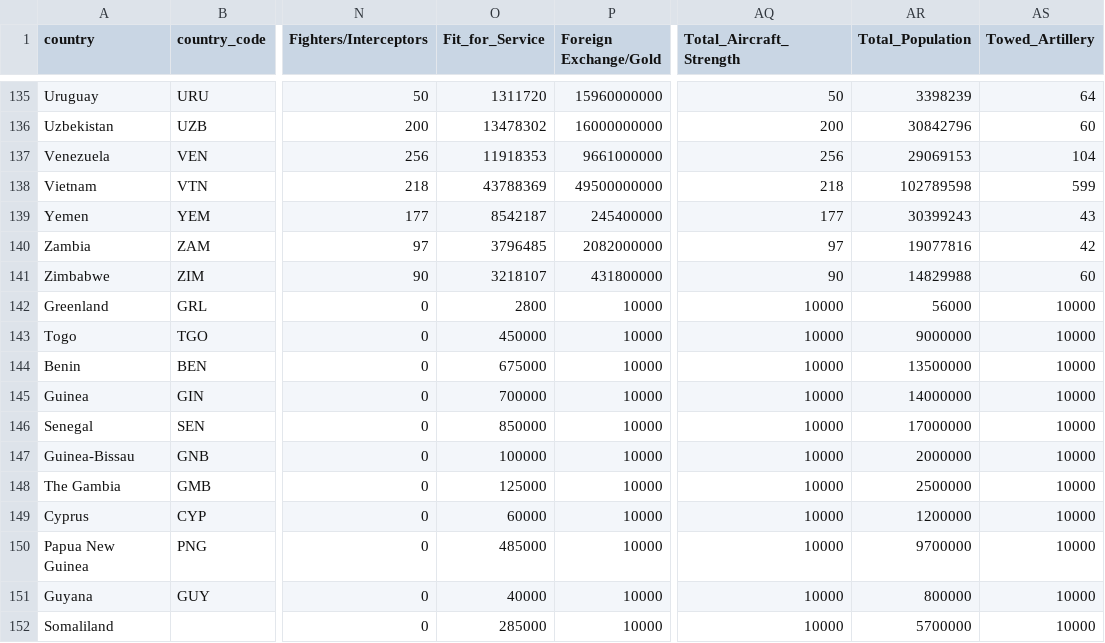
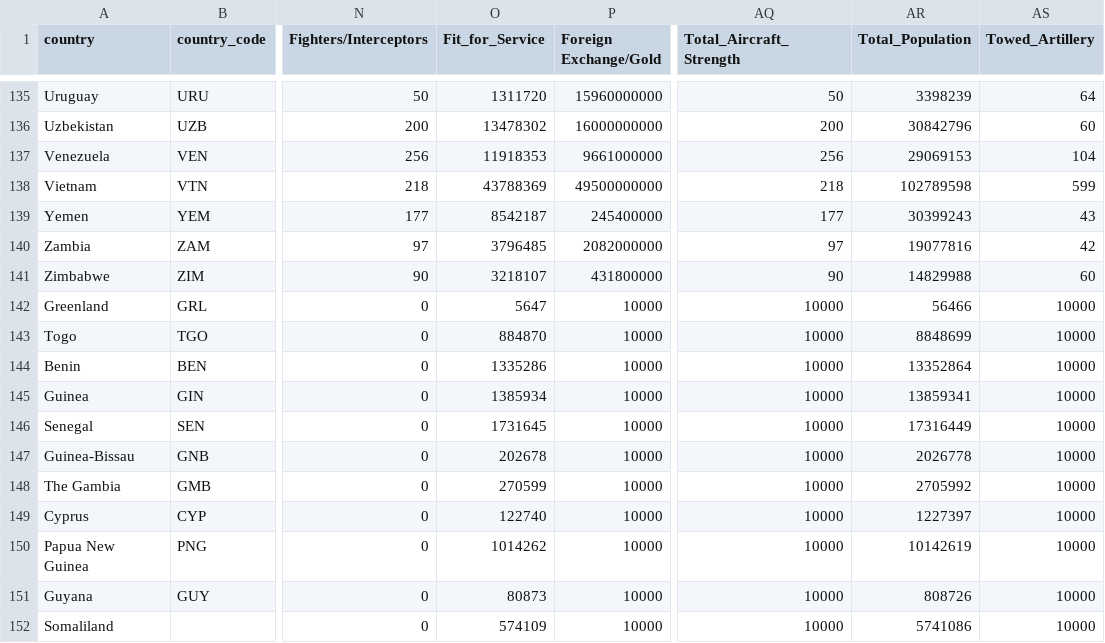
Before and after one commit to osir0002/3179, a CSV file: data/global firepower 2022 wide.csv, drawn as a sheet; only a part is shown, gaps mark what is left out; the diff names each change by its address in the sheet, - before the commit and + after, or states it on an @@ line.

Commit message:
Update global firepower 2022 wide.csv

```diff
--- a/data/global firepower 2022 wide.csv
+++ b/data/global firepower 2022 wide.csv
-O142 (Fit_for_Service): 2800
+O142 (Fit_for_Service): 5647
-AR142 (Total_Population): 56000
+AR142 (Total_Population): 56466
-O143 (Fit_for_Service): 450000
+O143 (Fit_for_Service): 884870
-AR143 (Total_Population): 9000000
+AR143 (Total_Population): 8848699
-O144 (Fit_for_Service): 675000
+O144 (Fit_for_Service): 1335286
-AR144 (Total_Population): 13500000
+AR144 (Total_Population): 13352864
-O145 (Fit_for_Service): 700000
+O145 (Fit_for_Service): 1385934
-AR145 (Total_Population): 14000000
+AR145 (Total_Population): 13859341
-O146 (Fit_for_Service): 850000
+O146 (Fit_for_Service): 1731645
-AR146 (Total_Population): 17000000
+AR146 (Total_Population): 17316449
-O147 (Fit_for_Service): 100000
+O147 (Fit_for_Service): 202678
-AR147 (Total_Population): 2000000
+AR147 (Total_Population): 2026778
-O148 (Fit_for_Service): 125000
+O148 (Fit_for_Service): 270599
-AR148 (Total_Population): 2500000
+AR148 (Total_Population): 2705992
-O149 (Fit_for_Service): 60000
+O149 (Fit_for_Service): 122740
-AR149 (Total_Population): 1200000
+AR149 (Total_Population): 1227397
-O150 (Fit_for_Service): 485000
+O150 (Fit_for_Service): 1014262
-AR150 (Total_Population): 9700000
+AR150 (Total_Population): 10142619
-O151 (Fit_for_Service): 40000
+O151 (Fit_for_Service): 80873
-AR151 (Total_Population): 800000
+AR151 (Total_Population): 808726
-O152 (Fit_for_Service): 285000
+O152 (Fit_for_Service): 574109
-AR152 (Total_Population): 5700000
+AR152 (Total_Population): 5741086
```
